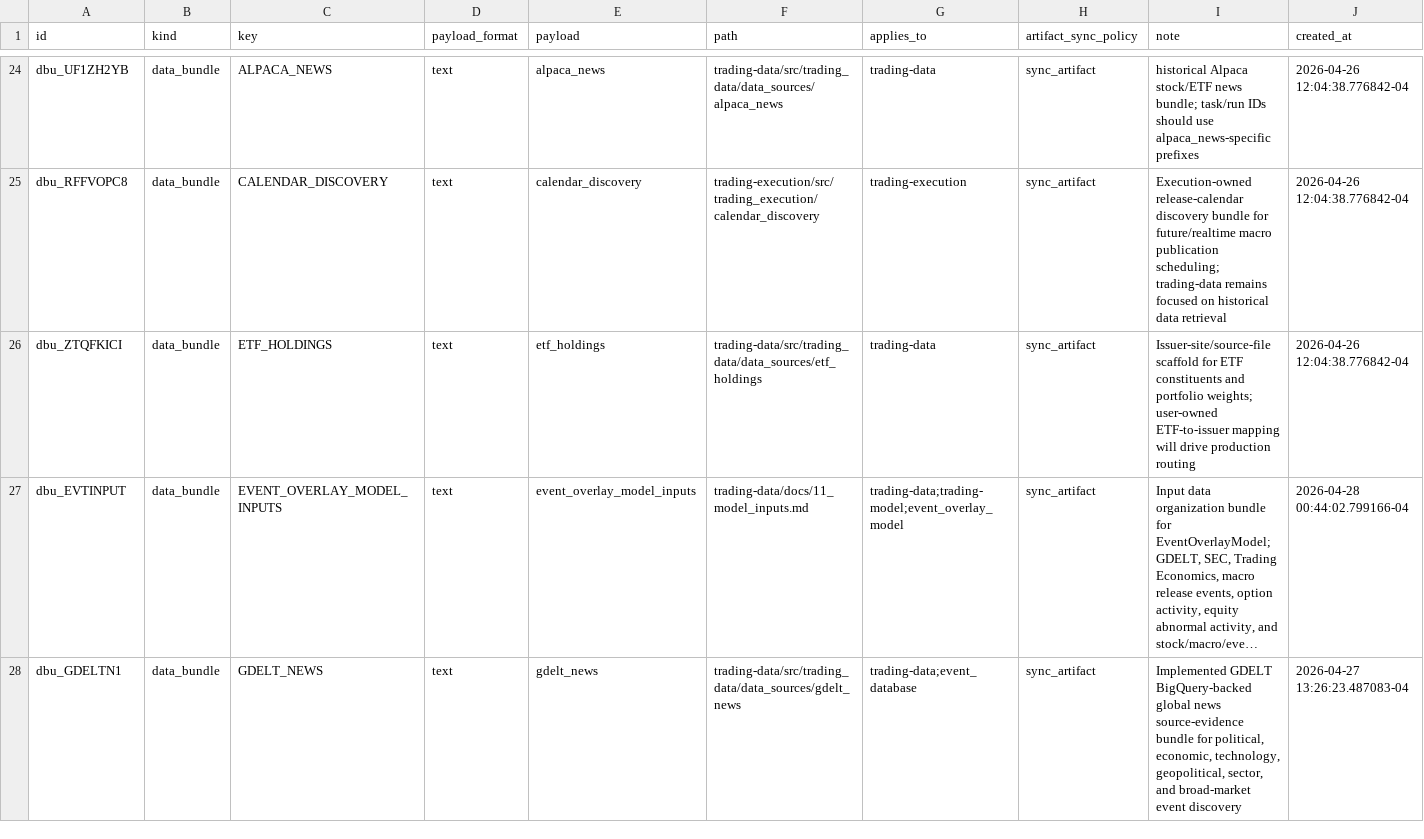
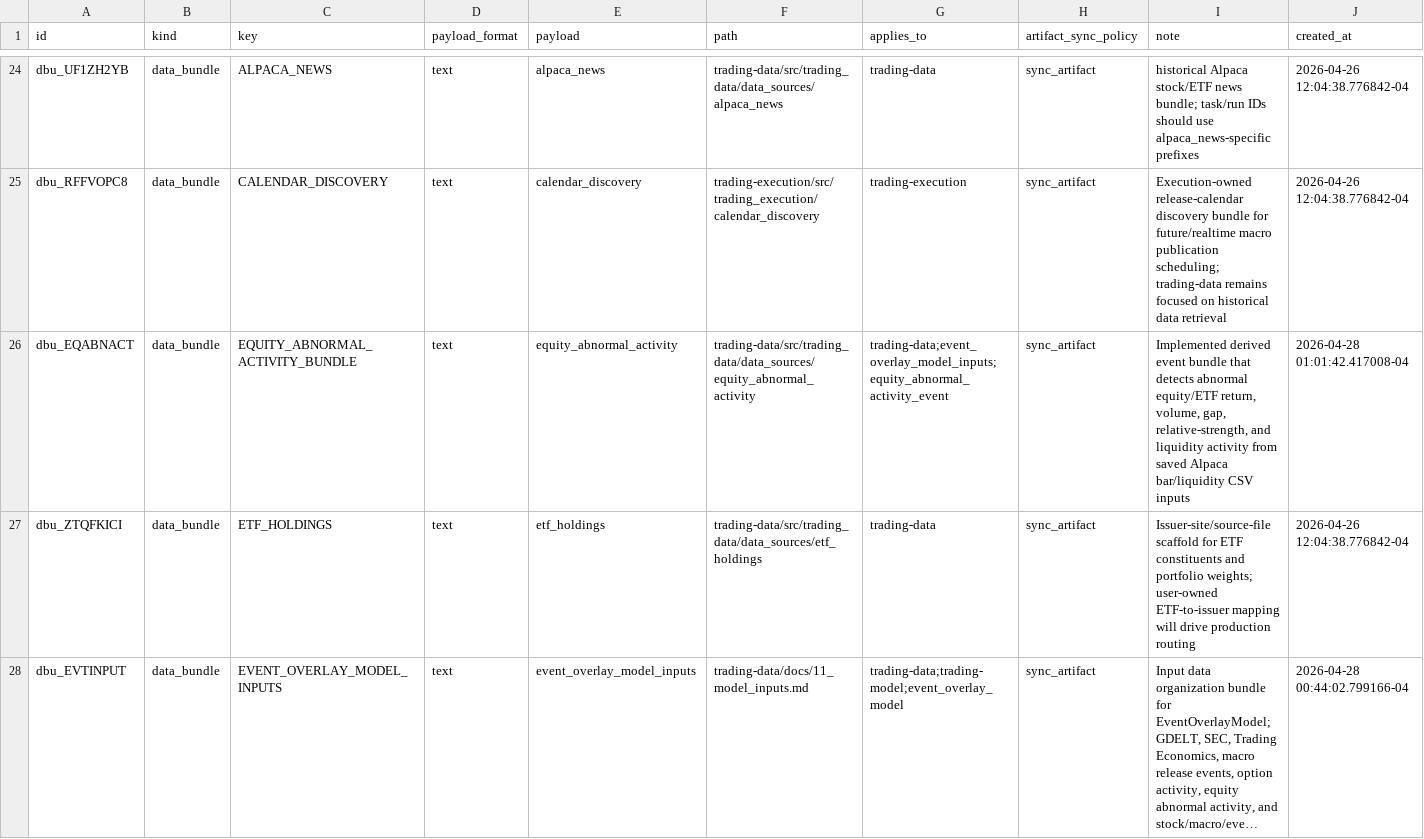
Before and after one commit to gilmore307/trading-manager, a CSV file: registry/current.csv, drawn as a sheet; only a part is shown, gaps mark what is left out; the shorter side is filled out with more unchanged rows; long unchanged cells end in …; rows hold the shown columns only; the diff covers the shown part only; the diff names each change by its address in the sheet, - before the commit and + after, or states it on an @@ line.

Commit message:
Register derived model input bundles

```diff
--- a/registry/current.csv
+++ b/registry/current.csv
+row 26: dbu_EQABNACT | data_bundle | EQUITY_ABNORMAL_ACTIVITY_BUNDLE | text | equity_abnormal_activity | trading-data/src/trading_data/data_sources/equity_abnormal_activity | trading-data;event_overlay_model_inputs;equity_abnormal_activity_event | sync_artifact | Implemented derived event bundle that detects abnormal equity/ETF return, volume, gap, relative-strength, and liquidity activity from saved Alpaca bar/liquidity CSV inputs | 2026-04-28 01:01:42.417008-04
```
Also changed, not shown: 1 added row elsewhere in this file, 1 other file.
